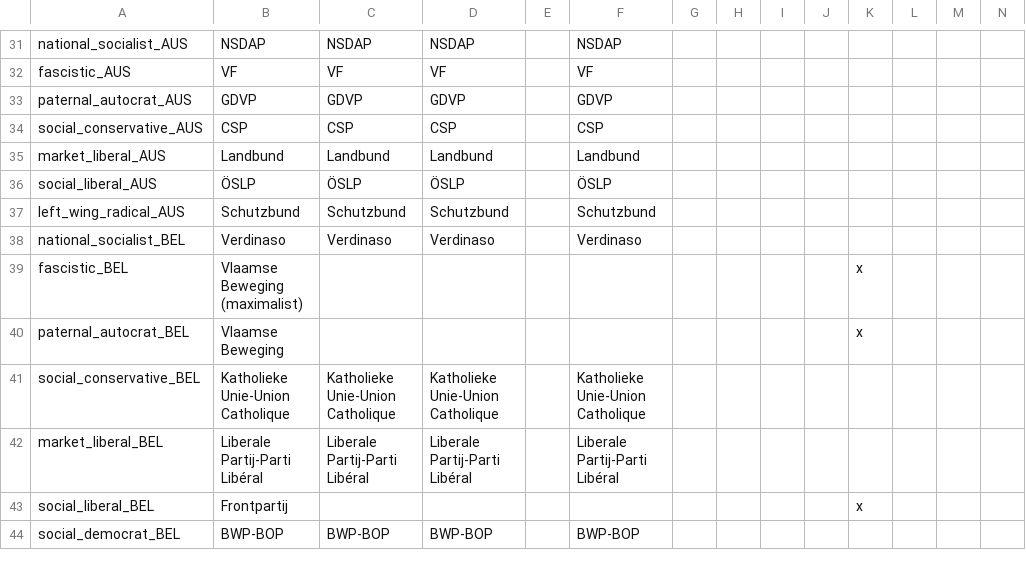
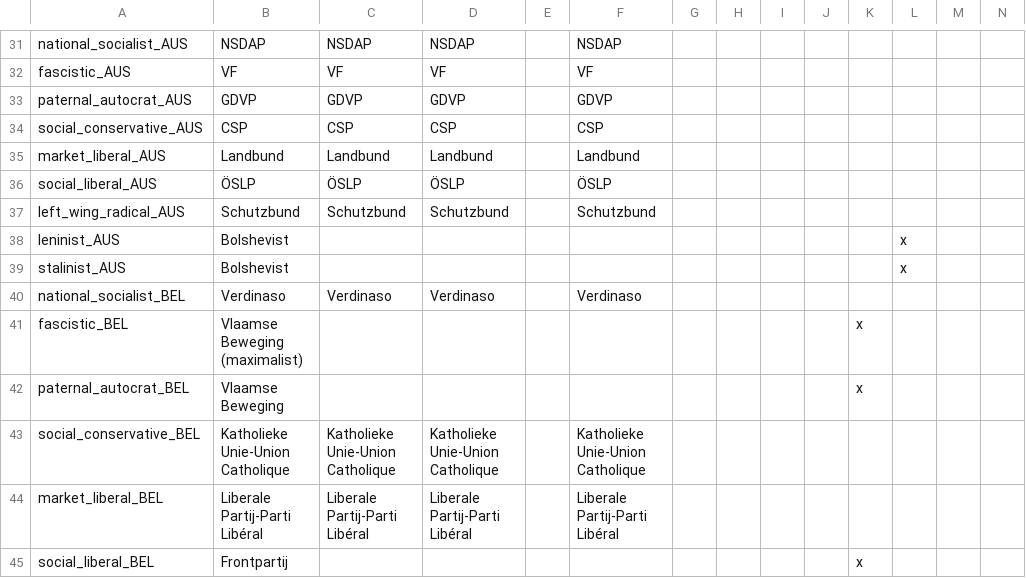
Before and after one commit to dthird3/ww1tfh, a CSV file: localisation/Parties.csv, drawn as a sheet; only a part is shown, gaps mark what is left out; the shorter side is filled out with more unchanged rows; rows hold the shown columns only; the diff names each change by its address in the sheet, - before the commit and + after, or states it on an @@ line.

```diff
--- a/localisation/Parties.csv
+++ b/localisation/Parties.csv
+row 38: leninist_AUS | Bolshevist |  |  |  |  |  |  |  |  |  | x
+row 39: stalinist_AUS | Bolshevist |  |  |  |  |  |  |  |  |  | x
```
